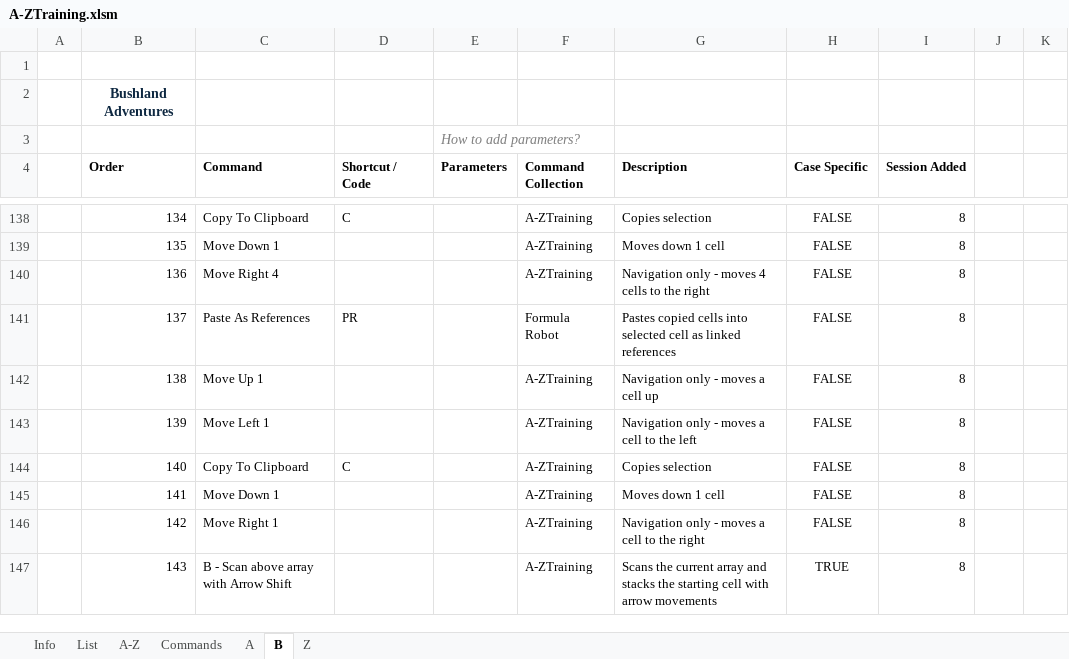
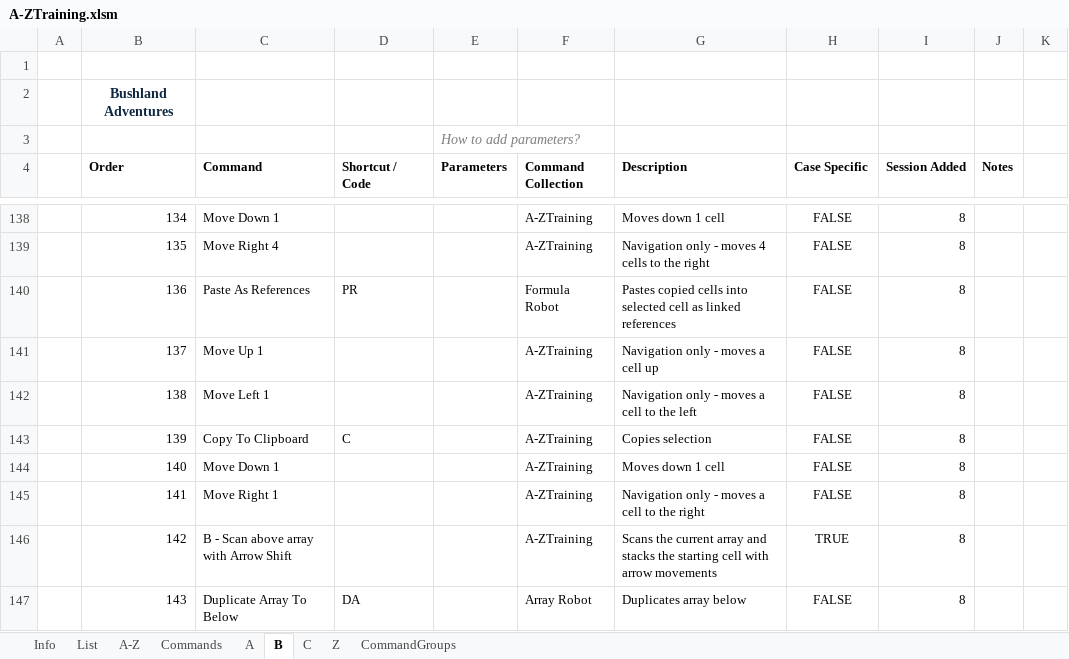
Before and after one commit to JaqK23/JAHR, an Excel workbook: A-ZTraining.xlsm, sheet B, drawn as a sheet; only a part is shown, gaps mark what is left out; values as stored, in another font and other column widths than the file's, no borders; charts and pictures and conditional formats and table styles not drawn; the diff covers the shown part only; the diff names each change by its address in the sheet, - before the commit and + after, or states it on an @@ line.

```diff
--- a/A-ZTraining.xlsm (sheet B)
+++ b/A-ZTraining.xlsm (sheet B)
+sheet tab: C
+sheet tab: CommandGroups
-J4: (empty)
+J4: Notes
-C138 (Command): Copy To Clipboard
+C138 (Command): Move Down 1
-D138 (Shortcut / Code): C
+D138 (Shortcut / Code): (empty)
-G138 (Description): Copies selection
+G138 (Description): Moves down 1 cell
-C139 (Command): Move Down 1
+C139 (Command): Move Right 4
-G139 (Description): Moves down 1 cell
+G139 (Description): Navigation only - moves 4 cells to the right
-C140 (Command): Move Right 4
+C140 (Command): Paste As References
-D140 (Shortcut / Code): (empty)
+D140 (Shortcut / Code): PR
-F140 (Command Collection): A-ZTraining
+F140 (Command Collection): Formula Robot
-G140 (Description): Navigation only - moves 4 cells to the right
+G140 (Description): Pastes copied cells into selected cell as linked references
-C141 (Command): Paste As References
+C141 (Command): Move Up 1
-D141 (Shortcut / Code): PR
+D141 (Shortcut / Code): (empty)
-F141 (Command Collection): Formula Robot
+F141 (Command Collection): A-ZTraining
-G141 (Description): Pastes copied cells into selected cell as linked references
+G141 (Description): Navigation only - moves a cell up
-C142 (Command): Move Up 1
+C142 (Command): Move Left 1
-G142 (Description): Navigation only - moves a cell up
+G142 (Description): Navigation only - moves a cell to the left
-C143 (Command): Move Left 1
+C143 (Command): Copy To Clipboard
-D143 (Shortcut / Code): (empty)
+D143 (Shortcut / Code): C
-G143 (Description): Navigation only - moves a cell to the left
+G143 (Description): Copies selection
-C144 (Command): Copy To Clipboard
+C144 (Command): Move Down 1
-D144 (Shortcut / Code): C
+D144 (Shortcut / Code): (empty)
-G144 (Description): Copies selection
+G144 (Description): Moves down 1 cell
-C145 (Command): Move Down 1
+C145 (Command): Move Right 1
-G145 (Description): Moves down 1 cell
+G145 (Description): Navigation only - moves a cell to the right
-C146 (Command): Move Right 1
+C146 (Command): B - Scan above array with Arrow Shift
-G146 (Description): Navigation only - moves a cell to the right
+G146 (Description): Scans the current array and stacks the starting cell with arrow movements
-H146 (Case Specific): FALSE
+H146 (Case Specific): TRUE
-C147 (Command): B - Scan above array with Arrow Shift
+C147 (Command): Duplicate Array To Below
-D147 (Shortcut / Code): (empty)
+D147 (Shortcut / Code): DA
-F147 (Command Collection): A-ZTraining
+F147 (Command Collection): Array Robot
-G147 (Description): Scans the current array and stacks the starting cell with arrow movements
+G147 (Description): Duplicates array below
-H147 (Case Specific): TRUE
+H147 (Case Specific): FALSE
```
Also changed, not shown: 1 added row, 10 removed rows and 412 edited cells elsewhere in this sheet, sheet Commands, sheet List, sheet A-Z, sheet Z, sheet A, charts or pictures.
